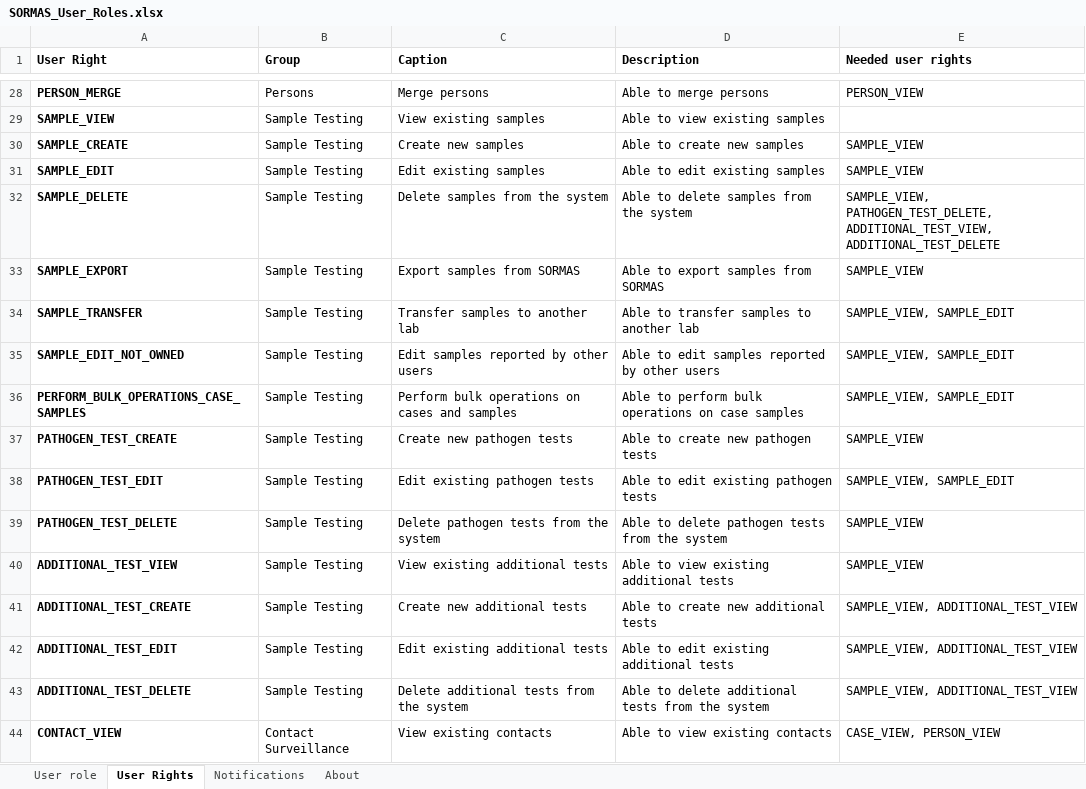
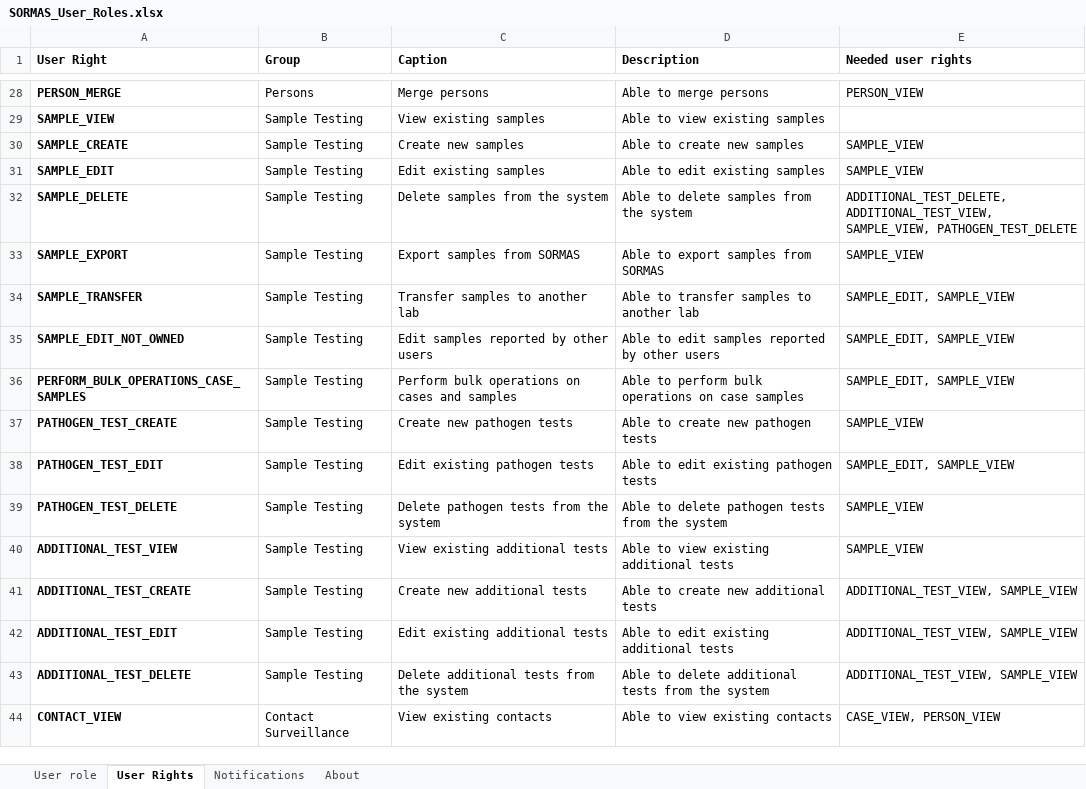
Before and after one commit to SORMAS-Foundation/SORMAS-Project, an Excel workbook: sormas-api/src/main/resources/doc/SORMAS_User_Roles.xlsx, sheet User Rights, drawn as a sheet; only a part is shown, gaps mark what is left out; values as stored, in another font and other column widths than the file's, no borders; the diff covers the shown part only; the diff names each change by its address in the sheet, - before the commit and + after, or states it on an @@ line.

```diff
--- a/sormas-api/src/main/resources/doc/SORMAS_User_Roles.xlsx (sheet User Rights)
+++ b/sormas-api/src/main/resources/doc/SORMAS_User_Roles.xlsx (sheet User Rights)
-E32 (Needed user rights): SAMPLE_VIEW, PATHOGEN_TEST_DELETE, ADDITIONAL_TEST_VIEW, ADDITIONAL_TEST_DELETE
+E32 (Needed user rights): ADDITIONAL_TEST_DELETE, ADDITIONAL_TEST_VIEW, SAMPLE_VIEW, PATHOGEN_TEST_DELETE
-E34:E36 (Needed user rights): SAMPLE_VIEW, SAMPLE_EDIT
+E34:E36 (Needed user rights): SAMPLE_EDIT, SAMPLE_VIEW
-E38 (Needed user rights): SAMPLE_VIEW, SAMPLE_EDIT
+E38 (Needed user rights): SAMPLE_EDIT, SAMPLE_VIEW
-E41:E43 (Needed user rights): SAMPLE_VIEW, ADDITIONAL_TEST_VIEW
+E41:E43 (Needed user rights): ADDITIONAL_TEST_VIEW, SAMPLE_VIEW
```
Also changed, not shown: 3 added rows and 57 edited cells elsewhere in this sheet, sheet User role, sheet About, sormas-api/src/main/resources/doc/SORMAS_Data_Dictionary.xlsx.
